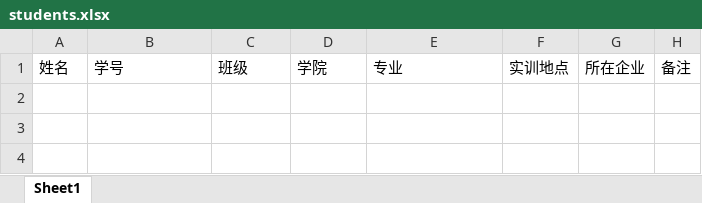
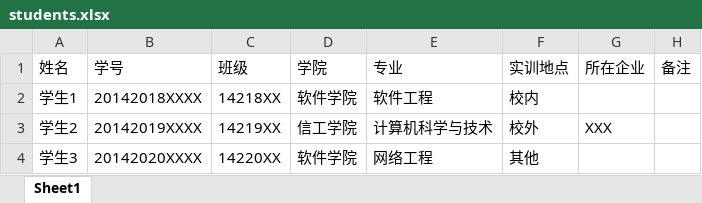
Before and after one commit to ZZZZZN/ecut, an Excel workbook: src/main/webapp/upload/students.xlsx, sheet Sheet1, drawn as a sheet; values as stored, in another font and other column widths than the file's, no borders; the diff names each change by its address in the sheet, - before the commit and + after, or states it on an @@ line.

```diff
--- a/src/main/webapp/upload/students.xlsx (sheet Sheet1)
+++ b/src/main/webapp/upload/students.xlsx (sheet Sheet1)
+row 2: 学生1 | 20142018XXXX | 14218XX | 软件学院 | 软件工程 | 校内
+row 3: 学生2 | 20142019XXXX | 14219XX | 信工学院 | 计算机科学与技术 | 校外 | XXX
+row 4: 学生3 | 20142020XXXX | 14220XX | 软件学院 | 网络工程 | 其他
```
Also changed, not shown: src/main/webapp/upload/teachers.xlsx.
